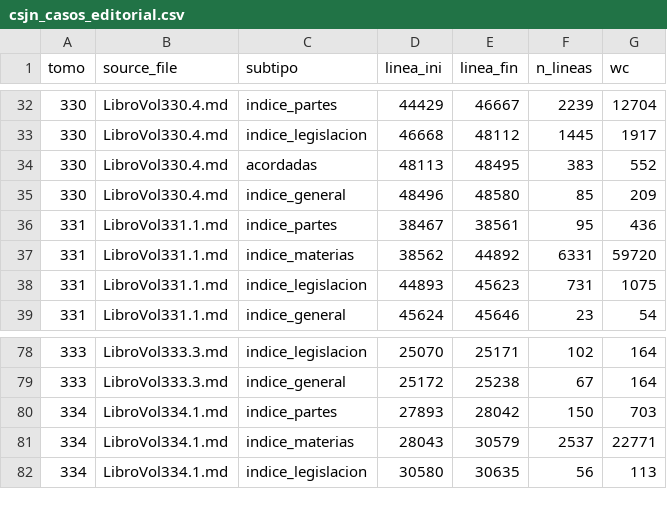
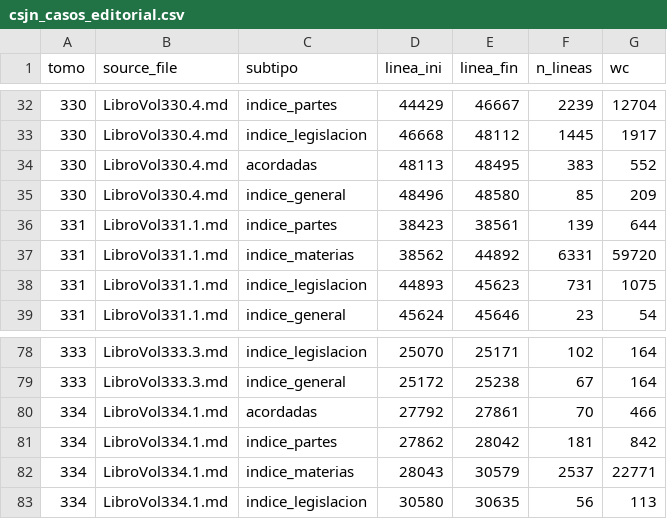
Before and after one commit to guillee1010/corpus-csjn, a CSV file: output/parser/csjn_casos_editorial.csv, drawn as a sheet; only a part is shown, gaps mark what is left out.

```diff
--- a/output/parser/csjn_casos_editorial.csv
+++ b/output/parser/csjn_casos_editorial.csv
@@ -35,3 +35,3 @@ tomo,source_file,subtipo,linea_ini,linea_fin,n_lineas,wc
 330,LibroVol330.4.md,indice_general,48496,48580,85,209
-331,LibroVol331.1.md,indice_partes,38467,38561,95,436
+331,LibroVol331.1.md,indice_partes,38423,38561,139,644
 331,LibroVol331.1.md,indice_materias,38562,44892,6331,59720
@@ -79,3 +79,4 @@ tomo,source_file,subtipo,linea_ini,linea_fin,n_lineas,wc
 333,LibroVol333.3.md,indice_general,25172,25238,67,164
-334,LibroVol334.1.md,indice_partes,27893,28042,150,703
+334,LibroVol334.1.md,acordadas,27792,27861,70,466
+334,LibroVol334.1.md,indice_partes,27862,28042,181,842
 334,LibroVol334.1.md,indice_materias,28043,30579,2537,22771
```
Also changed, not shown: 5 other files.
